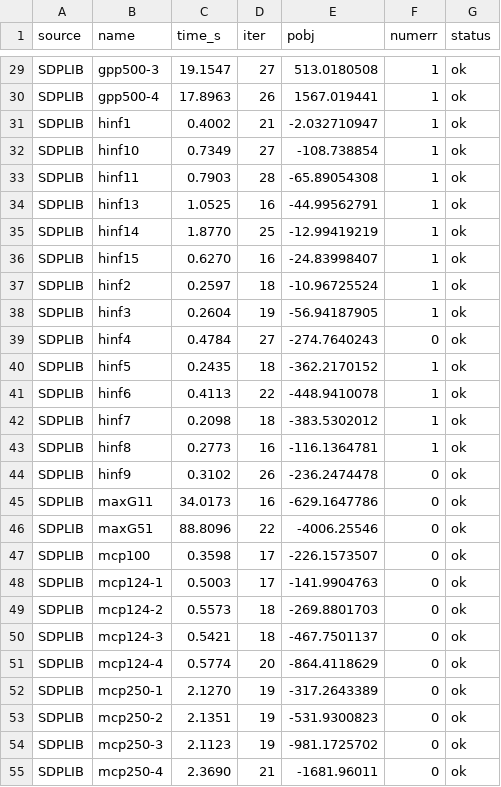
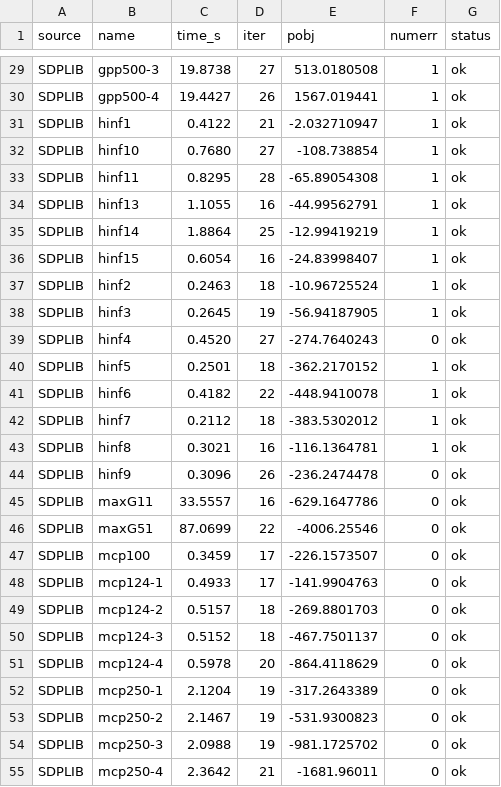
Before and after one commit to napinoco/sedumipy, a CSV file: docs/_static/benchmark_results_octave.csv, drawn as a sheet; only a part is shown, gaps mark what is left out; the diff covers the shown part only; the diff names each change by its address in the sheet, - before the commit and + after, or states it on an @@ line.

```diff
--- a/docs/_static/benchmark_results_octave.csv
+++ b/docs/_static/benchmark_results_octave.csv
-C29 (time_s): 19.1547
+C29 (time_s): 19.8738
-C30 (time_s): 17.8963
+C30 (time_s): 19.4427
-C31 (time_s): 0.4002
+C31 (time_s): 0.4122
-C32 (time_s): 0.7349
+C32 (time_s): 0.7680
-C33 (time_s): 0.7903
+C33 (time_s): 0.8295
-C34 (time_s): 1.0525
+C34 (time_s): 1.1055
-C35 (time_s): 1.8770
+C35 (time_s): 1.8864
-C36 (time_s): 0.6270
+C36 (time_s): 0.6054
-C37 (time_s): 0.2597
+C37 (time_s): 0.2463
-C38 (time_s): 0.2604
+C38 (time_s): 0.2645
-C39 (time_s): 0.4784
+C39 (time_s): 0.4520
-C40 (time_s): 0.2435
+C40 (time_s): 0.2501
-C41 (time_s): 0.4113
+C41 (time_s): 0.4182
-C42 (time_s): 0.2098
+C42 (time_s): 0.2112
-C43 (time_s): 0.2773
+C43 (time_s): 0.3021
-C44 (time_s): 0.3102
+C44 (time_s): 0.3096
-C45 (time_s): 34.0173
+C45 (time_s): 33.5557
-C46 (time_s): 88.8096
+C46 (time_s): 87.0699
-C47 (time_s): 0.3598
+C47 (time_s): 0.3459
-C48 (time_s): 0.5003
+C48 (time_s): 0.4933
-C49 (time_s): 0.5573
+C49 (time_s): 0.5157
-C50 (time_s): 0.5421
+C50 (time_s): 0.5152
-C51 (time_s): 0.5774
+C51 (time_s): 0.5978
-C52 (time_s): 2.1270
+C52 (time_s): 2.1204
-C53 (time_s): 2.1351
+C53 (time_s): 2.1467
-C54 (time_s): 2.1123
+C54 (time_s): 2.0988
-C55 (time_s): 2.3690
+C55 (time_s): 2.3642
```
Also changed, not shown: 84 edited cells elsewhere in this file, docs/_static/benchmark_comparison.csv, docs/_static/benchmark_results_python.csv, 1 other file.
